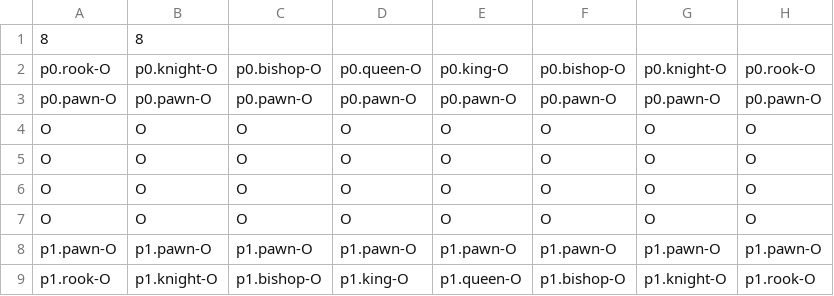
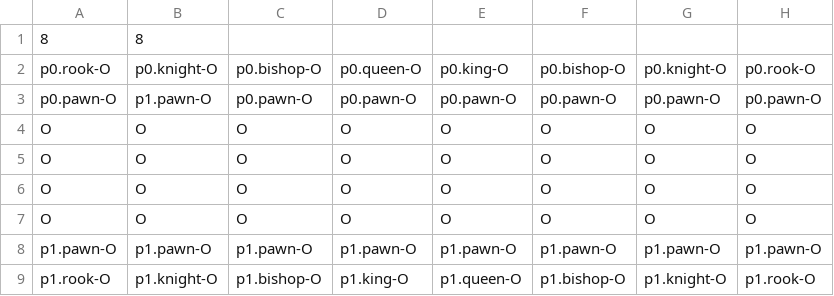
Before and after one commit to D4R60N/ChessUltimate, a CSV file: src/main/resources/board2.csv, drawn as a sheet.

```diff
--- a/src/main/resources/board2.csv
+++ b/src/main/resources/board2.csv
@@ -2,3 +2,3 @@
 p0.rook-O, p0.knight-O, p0.bishop-O, p0.queen-O, p0.king-O, p0.bishop-O, p0.knight-O, p0.rook-O
-p0.pawn-O, p0.pawn-O, p0.pawn-O, p0.pawn-O, p0.pawn-O, p0.pawn-O, p0.pawn-O, p0.pawn-O
+p0.pawn-O, p1.pawn-O, p0.pawn-O, p0.pawn-O, p0.pawn-O, p0.pawn-O, p0.pawn-O, p0.pawn-O
 O, O, O, O, O, O, O, O
```
Also changed, not shown: 16 other files.
